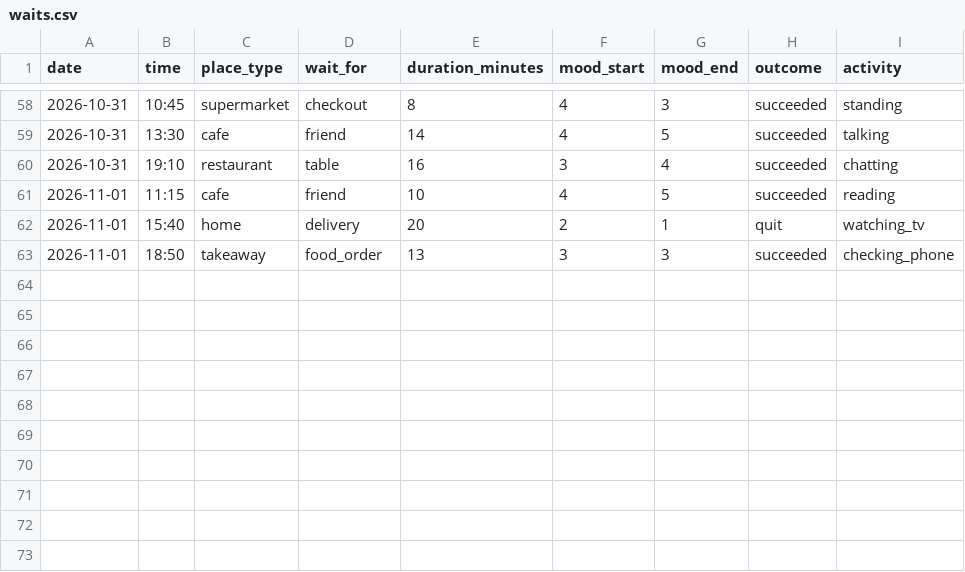
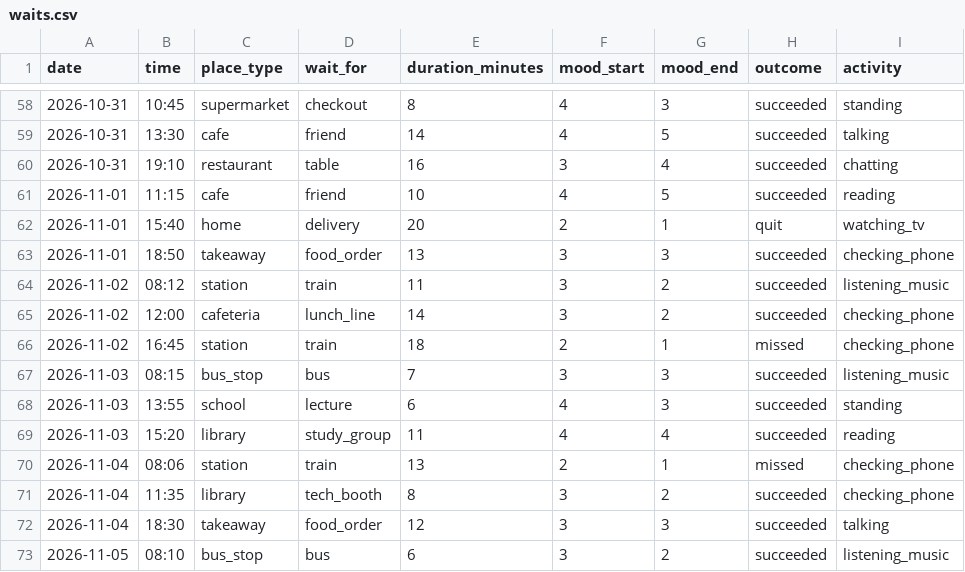
Before and after one commit to Faruk-Icn/Dear-Data-100-Project, a CSV file: data/waits.csv, drawn as a sheet; only a part is shown, gaps mark what is left out.

Commit message:
Add new wait entries for November 2026

```diff
--- a/data/waits.csv
+++ b/data/waits.csv
@@ -63 +63,11 @@ date,time,place_type,wait_for,duration_minutes,mood_start,mood_end,outcome,activ
 2026-11-01,18:50,takeaway,food_order,13,3,3,succeeded,checking_phone
+2026-11-02,08:12,station,train,11,3,2,succeeded,listening_music
+2026-11-02,12:00,cafeteria,lunch_line,14,3,2,succeeded,checking_phone
+2026-11-02,16:45,station,train,18,2,1,missed,checking_phone
+2026-11-03,08:15,bus_stop,bus,7,3,3,succeeded,listening_music
+2026-11-03,13:55,school,lecture,6,4,3,succeeded,standing
+2026-11-03,15:20,library,study_group,11,4,4,succeeded,reading
+2026-11-04,08:06,station,train,13,2,1,missed,checking_phone
+2026-11-04,11:35,library,tech_booth,8,3,2,succeeded,checking_phone
+2026-11-04,18:30,takeaway,food_order,12,3,3,succeeded,talking
+2026-11-05,08:10,bus_stop,bus,6,3,2,succeeded,listening_music
```
